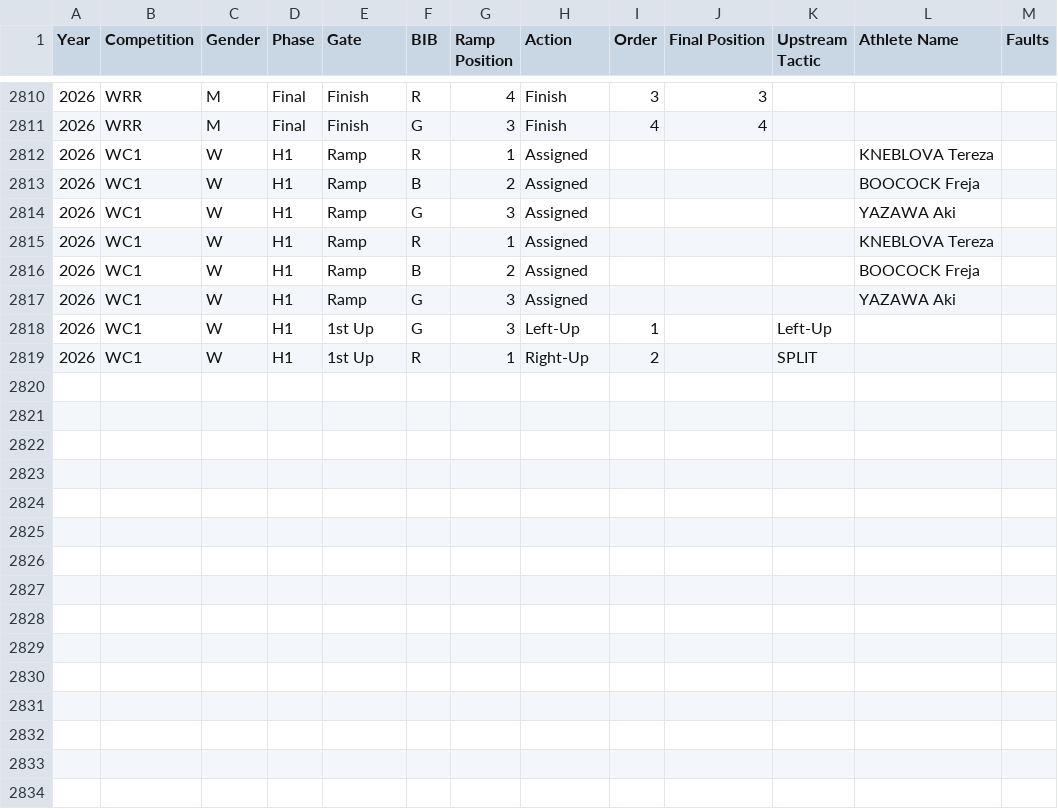
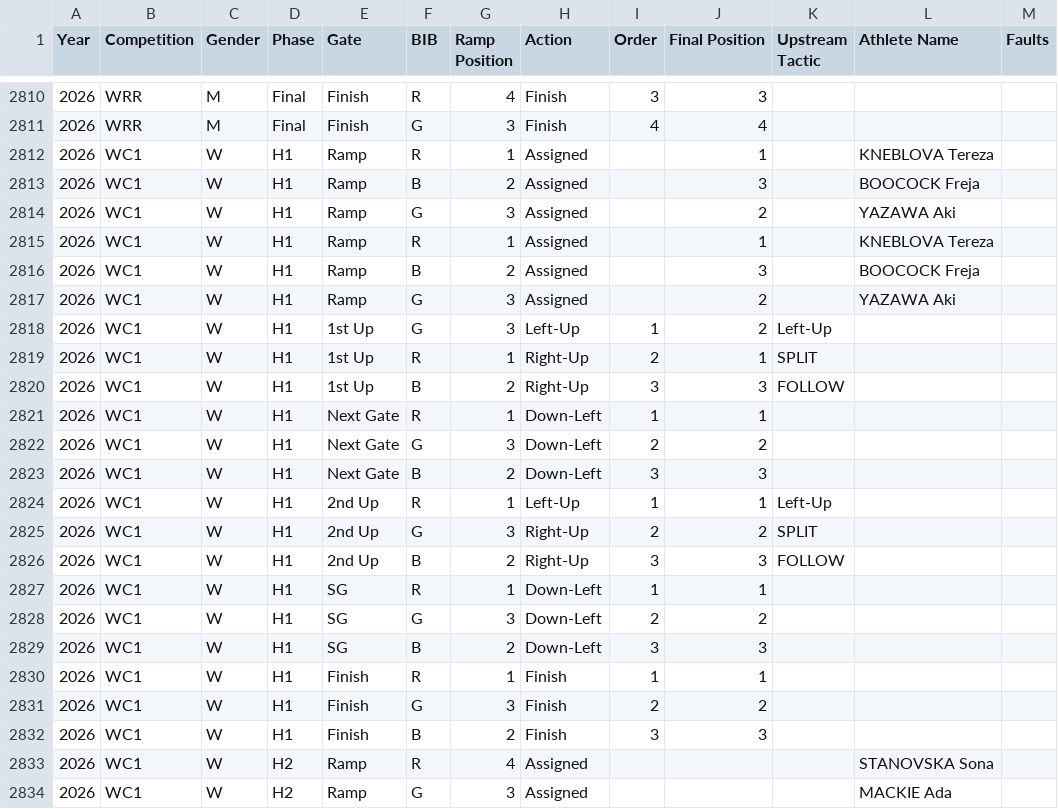
Before and after one commit to katrina-sutherland/kx_tagger, a CSV file: data/Kayak_Cross_Data_IN_COMPETITION.csv, drawn as a sheet; only a part is shown, gaps mark what is left out.

Commit message:
Automated update for In-Competition Report: Kayak_Cross_Data_IN_COMPETITION.csv

```diff
--- a/data/Kayak_Cross_Data_IN_COMPETITION.csv
+++ b/data/Kayak_Cross_Data_IN_COMPETITION.csv
@@ -2811,9 +2811,24 @@ Year,Competition,Gender,Phase,Gate,BIB,Ramp Position,Action,Order,Final Position
 2026,WRR,M,Final,Finish,G,3,Finish,4,4,,,
-2026,WC1,W,H1,Ramp,R,1,Assigned,,,,KNEBLOVA Tereza,
-2026,WC1,W,H1,Ramp,B,2,Assigned,,,,BOOCOCK Freja,
-2026,WC1,W,H1,Ramp,G,3,Assigned,,,,YAZAWA Aki,
-2026,WC1,W,H1,Ramp,R,1,Assigned,,,,KNEBLOVA Tereza,
-2026,WC1,W,H1,Ramp,B,2,Assigned,,,,BOOCOCK Freja,
-2026,WC1,W,H1,Ramp,G,3,Assigned,,,,YAZAWA Aki,
-2026,WC1,W,H1,1st Up,G,3,Left-Up,1,,Left-Up,,
-2026,WC1,W,H1,1st Up,R,1,Right-Up,2,,SPLIT,,
+2026,WC1,W,H1,Ramp,R,1,Assigned,,1,,KNEBLOVA Tereza,
+2026,WC1,W,H1,Ramp,B,2,Assigned,,3,,BOOCOCK Freja,
+2026,WC1,W,H1,Ramp,G,3,Assigned,,2,,YAZAWA Aki,
+2026,WC1,W,H1,Ramp,R,1,Assigned,,1,,KNEBLOVA Tereza,
+2026,WC1,W,H1,Ramp,B,2,Assigned,,3,,BOOCOCK Freja,
+2026,WC1,W,H1,Ramp,G,3,Assigned,,2,,YAZAWA Aki,
+2026,WC1,W,H1,1st Up,G,3,Left-Up,1,2,Left-Up,,
+2026,WC1,W,H1,1st Up,R,1,Right-Up,2,1,SPLIT,,
+2026,WC1,W,H1,1st Up,B,2,Right-Up,3,3,FOLLOW,,
+2026,WC1,W,H1,Next Gate,R,1,Down-Left,1,1,,,
+2026,WC1,W,H1,Next Gate,G,3,Down-Left,2,2,,,
+2026,WC1,W,H1,Next Gate,B,2,Down-Left,3,3,,,
+2026,WC1,W,H1,2nd Up,R,1,Left-Up,1,1,Left-Up,,
+2026,WC1,W,H1,2nd Up,G,3,Right-Up,2,2,SPLIT,,
+2026,WC1,W,H1,2nd Up,B,2,Right-Up,3,3,FOLLOW,,
+2026,WC1,W,H1,SG,R,1,Down-Left,1,1,,,
+2026,WC1,W,H1,SG,G,3,Down-Left,2,2,,,
+2026,WC1,W,H1,SG,B,2,Down-Left,3,3,,,
+2026,WC1,W,H1,Finish,R,1,Finish,1,1,,,
+2026,WC1,W,H1,Finish,G,3,Finish,2,2,,,
+2026,WC1,W,H1,Finish,B,2,Finish,3,3,,,
+2026,WC1,W,H2,Ramp,R,4,Assigned,,,,STANOVSKA Sona,
+2026,WC1,W,H2,Ramp,G,3,Assigned,,,,MACKIE Ada,
```
